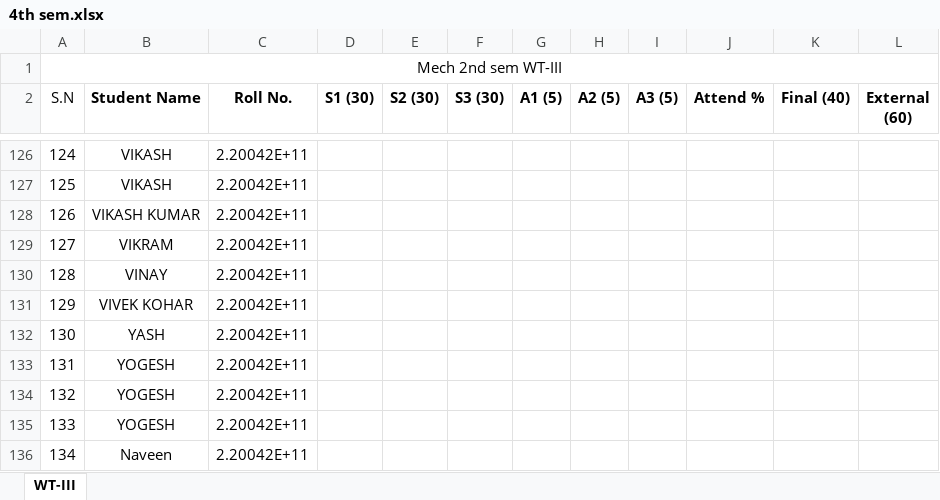
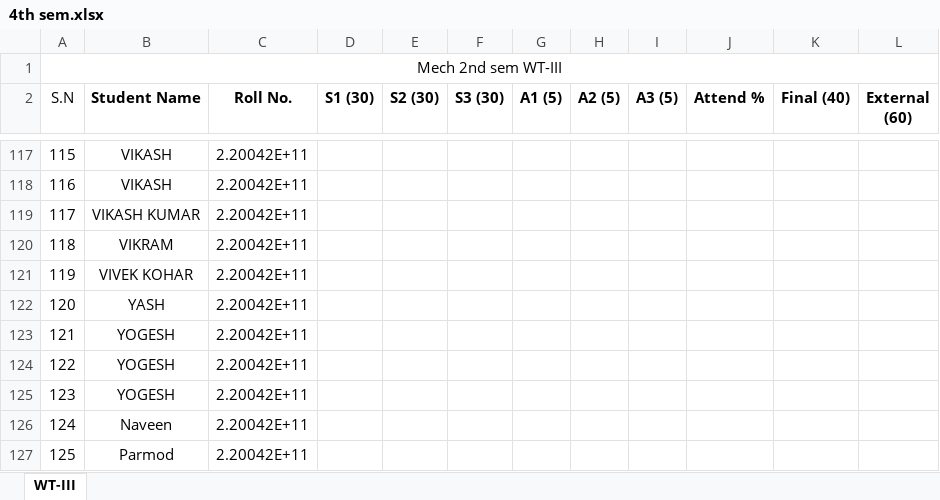
Before and after one commit to mechanicalcodingthunder/MechanicalCodingThunder.github.io, an Excel workbook: static/Upload/4th sem.xlsx, sheet WT-III, drawn as a sheet; only a part is shown, gaps mark what is left out; the shorter side is filled out with more unchanged rows; values as stored, in another font and other column widths than the file's, no borders; conditional formats not drawn; the diff covers the shown part only; the diff names each change by its address in the sheet, - before the commit and + after, or states it on an @@ line.

```diff
--- a/static/Upload/4th sem.xlsx (sheet WT-III)
+++ b/static/Upload/4th sem.xlsx (sheet WT-III)
@@ column A (S.N) renumbered from row 79 down @@
-row 130: 128 | VINAY | 2.20042E+11
```
Also changed, not shown: 9 removed rows elsewhere in this sheet, static/Upload/2nd sem.xlsx.
